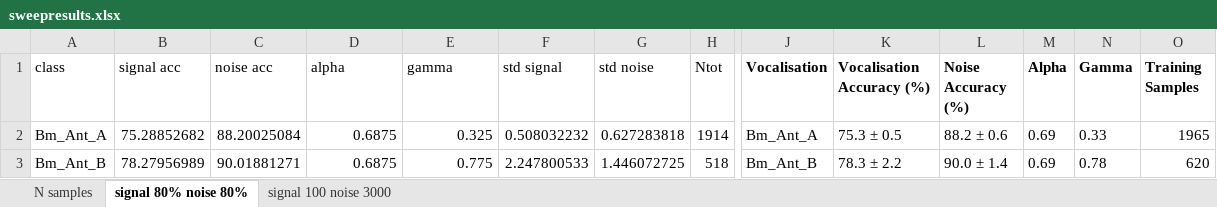
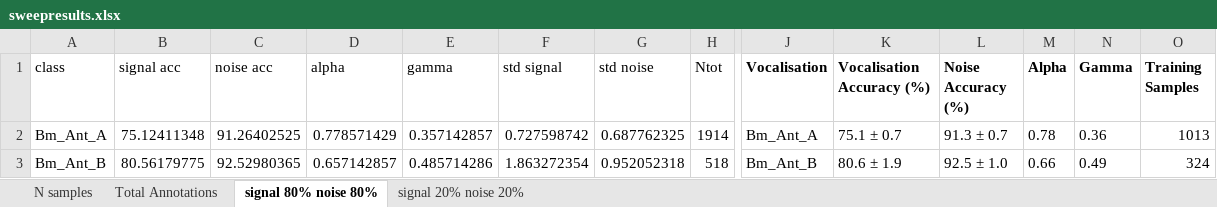
Before and after one commit to marcorad/phd, an Excel workbook: sweepresults/sweepresults.xlsx, sheet signal 80% noise 80%, drawn as a sheet; only a part is shown, gaps mark what is left out; values as stored, in another font and other column widths than the file's, no borders; the diff covers the shown part only; the diff names each change by its address in the sheet, - before the commit and + after, or states it on an @@ line.

```diff
--- a/sweepresults/sweepresults.xlsx (sheet signal 80% noise 80%)
+++ b/sweepresults/sweepresults.xlsx (sheet signal 80% noise 80%)
-sheet tab: signal 100 noise 3000
+sheet tab: signal 20% noise 20%
+sheet tab: Total Annotations
-B2 (signal acc): 75.28852682
+B2 (signal acc): 75.12411348
-C2 (noise acc): 88.20025084
+C2 (noise acc): 91.26402525
-D2 (alpha): 0.6875
+D2 (alpha): 0.778571429
-E2 (gamma): 0.325
+E2 (gamma): 0.357142857
-F2 (std signal): 0.508032232
+F2 (std signal): 0.727598742
-G2 (std noise): 0.627283818
+G2 (std noise): 0.687762325
-K2 (Vocalisation Accuracy (%)): 75.3 ± 0.5
+K2 (Vocalisation Accuracy (%)): 75.1 ± 0.7
-L2 (Noise Accuracy (%)): 88.2 ± 0.6
+L2 (Noise Accuracy (%)): 91.3 ± 0.7
-M2 (Alpha): 0.69
+M2 (Alpha): 0.78
-N2 (Gamma): 0.33
+N2 (Gamma): 0.36
-O2 (Training Samples): 1965
+O2 (Training Samples): 1013
-B3 (signal acc): 78.27956989
+B3 (signal acc): 80.56179775
-C3 (noise acc): 90.01881271
+C3 (noise acc): 92.52980365
-D3 (alpha): 0.6875
+D3 (alpha): 0.657142857
-E3 (gamma): 0.775
+E3 (gamma): 0.485714286
-F3 (std signal): 2.247800533
+F3 (std signal): 1.863272354
-G3 (std noise): 1.446072725
+G3 (std noise): 0.952052318
-K3 (Vocalisation Accuracy (%)): 78.3 ± 2.2
+K3 (Vocalisation Accuracy (%)): 80.6 ± 1.9
-L3 (Noise Accuracy (%)): 90.0 ± 1.4
+L3 (Noise Accuracy (%)): 92.5 ± 1.0
-M3 (Alpha): 0.69
+M3 (Alpha): 0.66
-N3 (Gamma): 0.78
+N3 (Gamma): 0.49
-O3 (Training Samples): 620
+O3 (Training Samples): 324
```
Also changed, not shown: 31 edited cells elsewhere in this sheet, sheet signal 20% noise 20%, sheet N samples, 11 other files.
